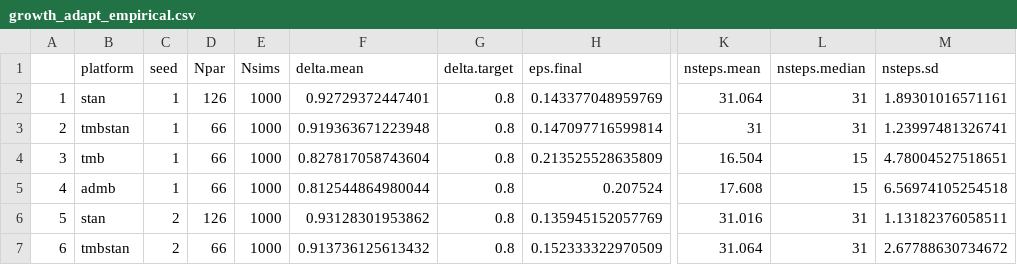
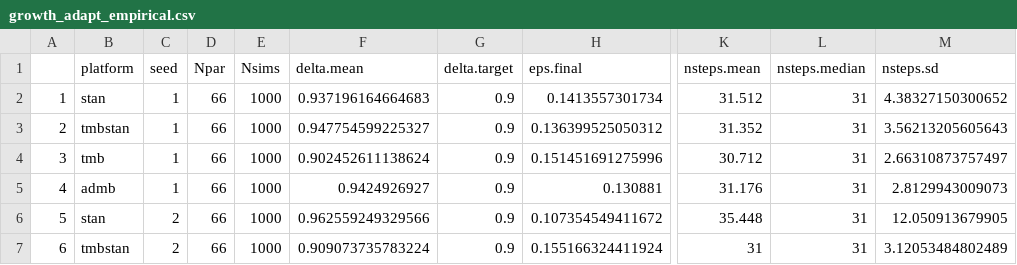
Before and after one commit to colemonnahan/hmc_tests, a CSV file: results/growth_adapt_empirical.csv, drawn as a sheet; only a part is shown, gaps mark what is left out; the diff covers the shown part only; the diff names each change by its address in the sheet, - before the commit and + after, or states it on an @@ line.

```diff
--- a/results/growth_adapt_empirical.csv
+++ b/results/growth_adapt_empirical.csv
-D2 (Npar): 126
+D2 (Npar): 66
-F2 (delta.mean): 0.92729372447401
+F2 (delta.mean): 0.937196164664683
-G2:G7 (delta.target): 0.8
+G2:G7 (delta.target): 0.9
-H2 (eps.final): 0.143377048959769
+H2 (eps.final): 0.1413557301734
-K2 (nsteps.mean): 31.064
+K2 (nsteps.mean): 31.512
-M2 (nsteps.sd): 1.89301016571161
+M2 (nsteps.sd): 4.38327150300652
-F3 (delta.mean): 0.919363671223948
+F3 (delta.mean): 0.947754599225327
-H3 (eps.final): 0.147097716599814
+H3 (eps.final): 0.136399525050312
-K3 (nsteps.mean): 31
+K3 (nsteps.mean): 31.352
-M3 (nsteps.sd): 1.23997481326741
+M3 (nsteps.sd): 3.56213205605643
-F4 (delta.mean): 0.827817058743604
+F4 (delta.mean): 0.902452611138624
-H4 (eps.final): 0.213525528635809
+H4 (eps.final): 0.151451691275996
-K4 (nsteps.mean): 16.504
+K4 (nsteps.mean): 30.712
-L4:L5 (nsteps.median): 15
+L4:L5 (nsteps.median): 31
-M4 (nsteps.sd): 4.78004527518651
+M4 (nsteps.sd): 2.66310873757497
-F5 (delta.mean): 0.812544864980044
+F5 (delta.mean): 0.9424926927
-H5 (eps.final): 0.207524
+H5 (eps.final): 0.130881
-K5 (nsteps.mean): 17.608
+K5 (nsteps.mean): 31.176
-M5 (nsteps.sd): 6.56974105254518
+M5 (nsteps.sd): 2.8129943009073
-D6 (Npar): 126
+D6 (Npar): 66
-F6 (delta.mean): 0.93128301953862
+F6 (delta.mean): 0.962559249329566
-H6 (eps.final): 0.135945152057769
+H6 (eps.final): 0.107354549411672
-K6 (nsteps.mean): 31.016
+K6 (nsteps.mean): 35.448
-M6 (nsteps.sd): 1.13182376058511
+M6 (nsteps.sd): 12.050913679905
-F7 (delta.mean): 0.913736125613432
+F7 (delta.mean): 0.909073735783224
-H7 (eps.final): 0.152333322970509
+H7 (eps.final): 0.155166324411924
-K7 (nsteps.mean): 31.064
+K7 (nsteps.mean): 31
-M7 (nsteps.sd): 2.67788630734672
+M7 (nsteps.sd): 3.12053484802489
```
Also changed, not shown: 58 edited cells elsewhere in this file, results/growth_perf_empirical.csv, 8 other files.
